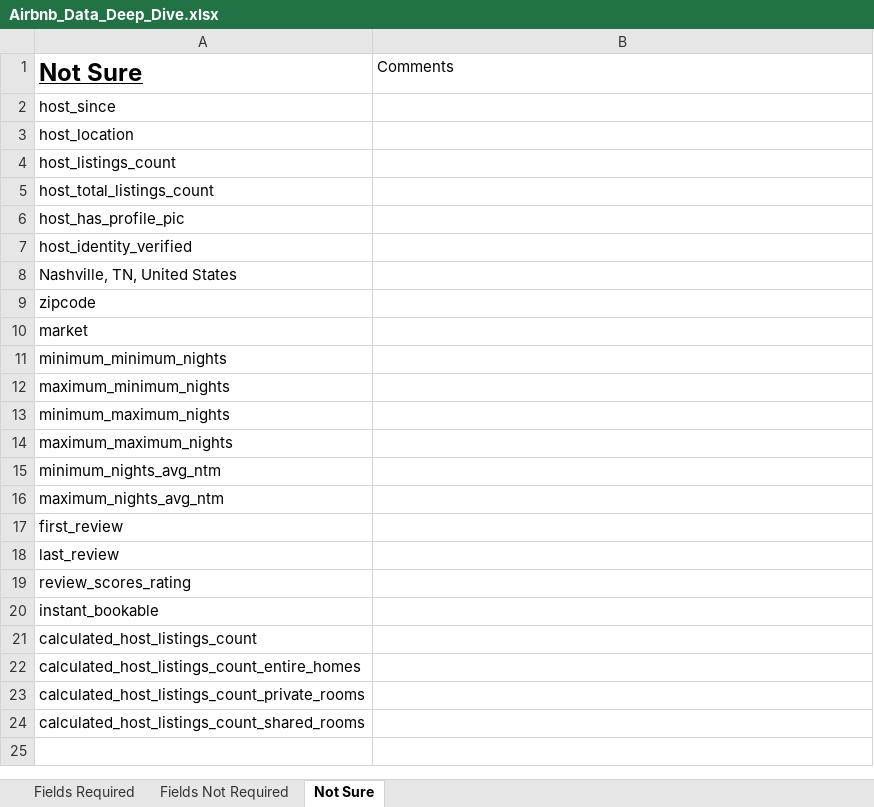
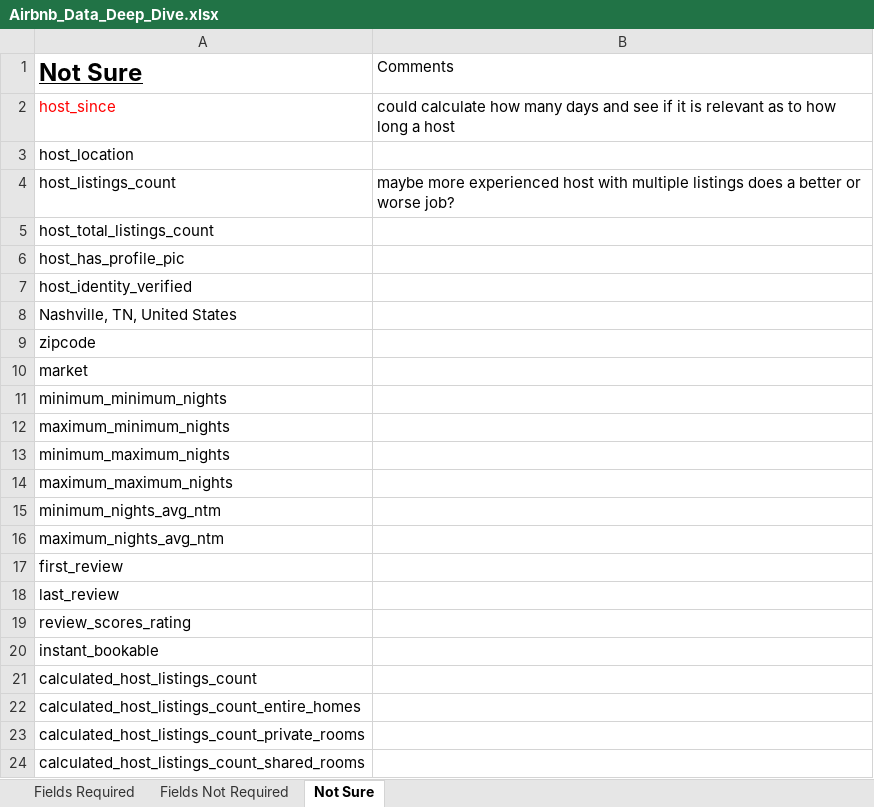
Before and after one commit to whitneylosinski/Eat.Sleep.Data, an Excel workbook: Resources/Airbnb_Data_Deep_Dive.xlsx, sheet Not Sure, drawn as a sheet; values as stored, in another font and other column widths than the file's, no borders; the diff names each change by its address in the sheet, - before the commit and + after, or states it on an @@ line.

Commit message:
cleaned airbnb listing file and created new csv

```diff
--- a/Resources/Airbnb_Data_Deep_Dive.xlsx (sheet Not Sure)
+++ b/Resources/Airbnb_Data_Deep_Dive.xlsx (sheet Not Sure)
-A2 text colour: black
+A2 text colour: #FF0000
-B2 (Comments): (empty)
+B2 (Comments): could calculate how many days and see if it is relevant as to how long a host
-B4 (Comments): (empty)
+B4 (Comments): maybe more experienced host with multiple listings does a better or worse job?
```
Also changed, not shown: sheet Fields Not Required, 2 other files.
